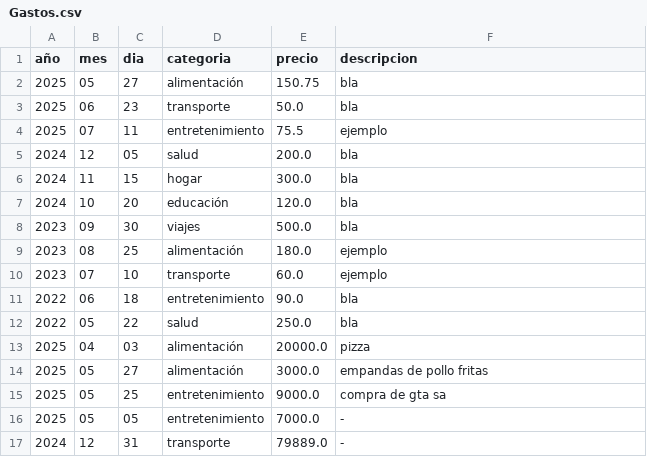
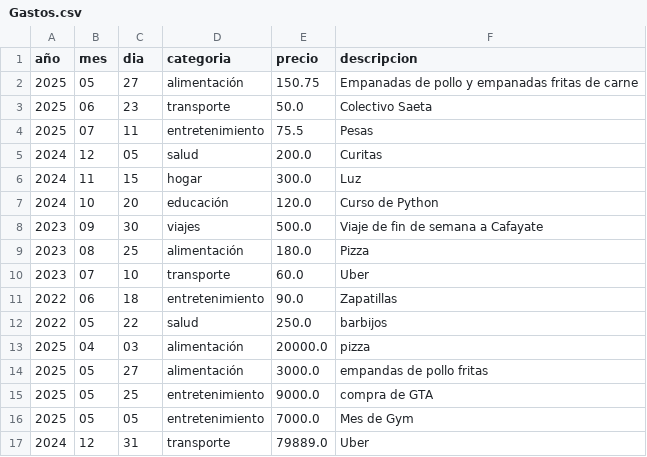
Before and after one commit to RamiroSGaspar/Expense-Analyzer, a CSV file: data/Gastos.csv, drawn as a sheet.

```diff
--- a/data/Gastos.csv
+++ b/data/Gastos.csv
@@ -1,17 +1,17 @@
 año,mes,dia,categoria,precio,descripcion
-2025,05,27,alimentación,150.75,bla
-2025,06,23,transporte,50.0,bla
-2025,07,11,entretenimiento,75.5,ejemplo
-2024,12,05,salud,200.0,bla
-2024,11,15,hogar,300.0,bla
-2024,10,20,educación,120.0,bla
-2023,09,30,viajes,500.0,bla
-2023,08,25,alimentación,180.0,ejemplo
-2023,07,10,transporte,60.0,ejemplo
-2022,06,18,entretenimiento,90.0,bla
-2022,05,22,salud,250.0,bla
+2025,05,27,alimentación,150.75,Empanadas de pollo y empanadas fritas de carne
+2025,06,23,transporte,50.0,Colectivo Saeta
+2025,07,11,entretenimiento,75.5,Pesas
+2024,12,05,salud,200.0,Curitas
+2024,11,15,hogar,300.0,Luz
+2024,10,20,educación,120.0,Curso de Python
+2023,09,30,viajes,500.0,Viaje de fin de semana a Cafayate
+2023,08,25,alimentación,180.0,Pizza
+2023,07,10,transporte,60.0,Uber
+2022,06,18,entretenimiento,90.0,Zapatillas
+2022,05,22,salud,250.0,barbijos
 2025,04,03,alimentación,20000.0,pizza
 2025,05,27,alimentación,3000.0,empandas de pollo fritas
-2025,05,25,entretenimiento,9000.0,compra de gta sa
-2025,05,05,entretenimiento,7000.0,-
-2024,12,31,transporte,79889.0,-
+2025,05,25,entretenimiento,9000.0,compra de GTA
+2025,05,05,entretenimiento,7000.0,Mes de Gym
+2024,12,31,transporte,79889.0,Uber
```
Also changed, not shown: 3 other files.
